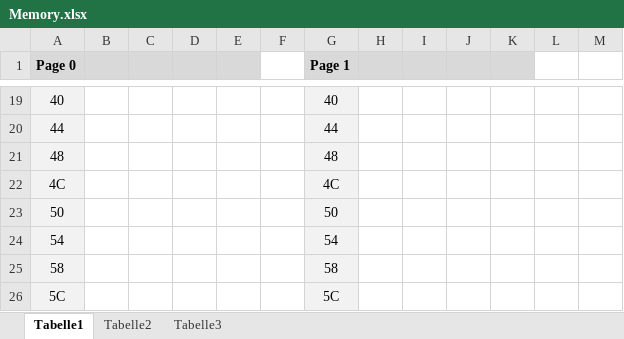
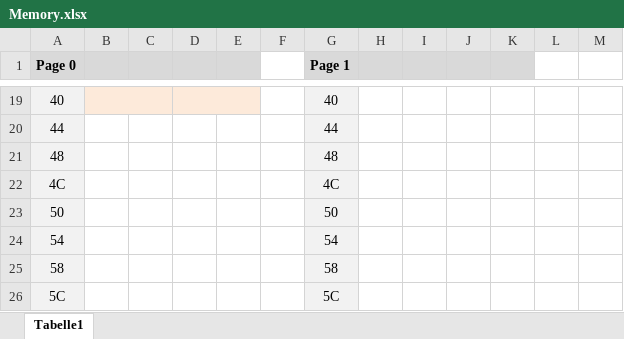
Before and after one commit to feg-giessen/VideoCtrl, an Excel workbook: docs/Memory.xlsx, sheet Tabelle1, drawn as a sheet; only a part is shown, gaps mark what is left out; values as stored, in another font and other column widths than the file's, no borders; the diff covers the shown part only; the diff names each change by its address in the sheet, - before the commit and + after, or states it on an @@ line.

```diff
--- a/docs/Memory.xlsx (sheet Tabelle1)
+++ b/docs/Memory.xlsx (sheet Tabelle1)
-sheet tab: Tabelle2
-sheet tab: Tabelle3
-B19:E19 fill: none
+B19:E19 fill: #FDEADA
+B19:C19 merged
+D19:E19 merged
```
Also changed, not shown: 12 edited cells, cell formats and merged cells elsewhere in this sheet.
